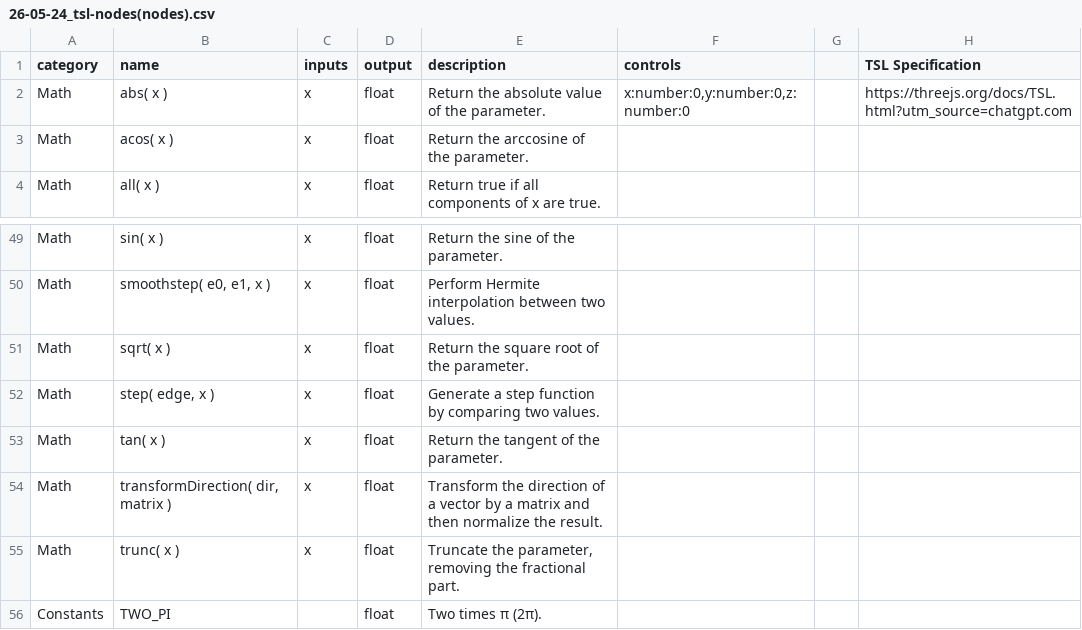
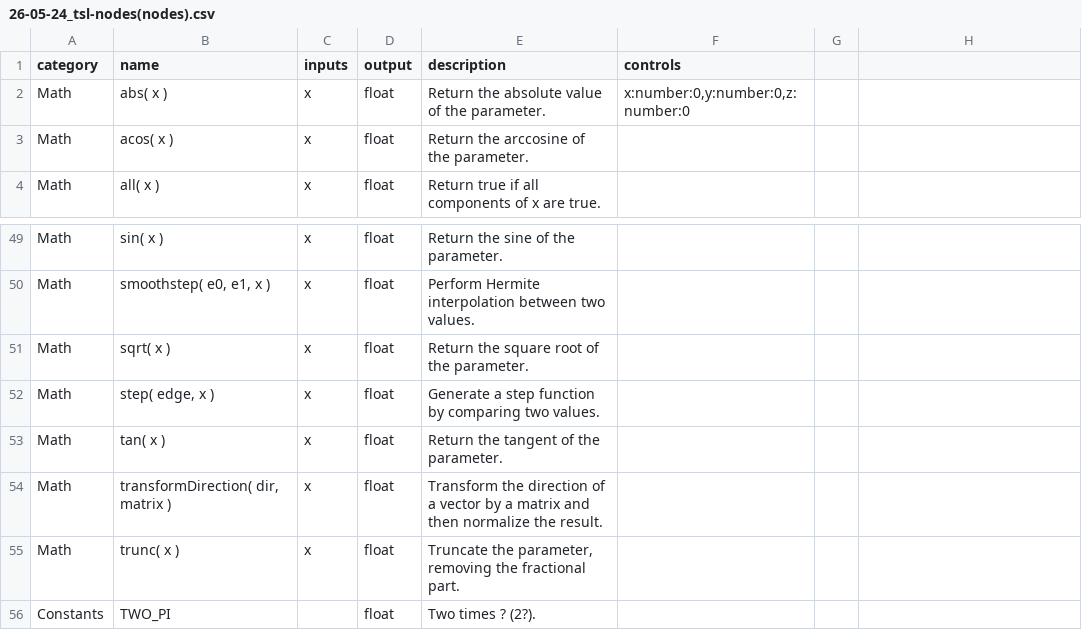
Before and after one commit to modernscape/26-05-23_tsl-node-library, a CSV file: src/data/26-05-24_tsl-nodes(nodes).csv, drawn as a sheet; only a part is shown, gaps mark what is left out.

```diff
--- a/src/data/26-05-24_tsl-nodes(nodes).csv
+++ b/src/data/26-05-24_tsl-nodes(nodes).csv
@@ -1,3 +1,3 @@
-category,name,inputs,output,description,controls,,TSL Specification,
-Math,abs( x ),x,float,Return the absolute value of the parameter.,"x:number:0,y:number:0,z:number:0",,https://threejs.org/docs/TSL.html?utm_source=chatgpt.com,
+category,name,inputs,output,description,controls,,,
+Math,abs( x ),x,float,Return the absolute value of the parameter.,"x:number:0,y:number:0,z:number:0",,,
 Math,acos( x ),x,float,Return the arccosine of the parameter.,,,,
@@ -55,2 +55,2 @@ Math,"transformDirection( dir, matrix )",x,float,Transform the direction of a ve
 Math,trunc( x ),x,float,"Truncate the parameter, removing the fractional part.",,,,
-Constants,TWO_PI,,float,Two times π (2π).,,,,
+Constants,TWO_PI,,float,Two times ? (2?).,,,,
```
Also changed, not shown: 2 other files.
